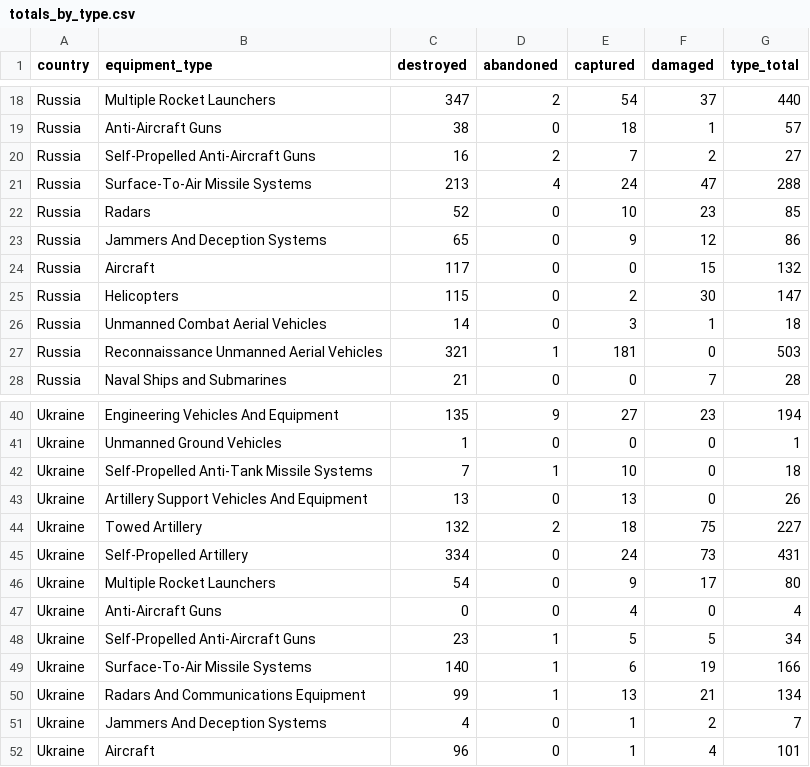
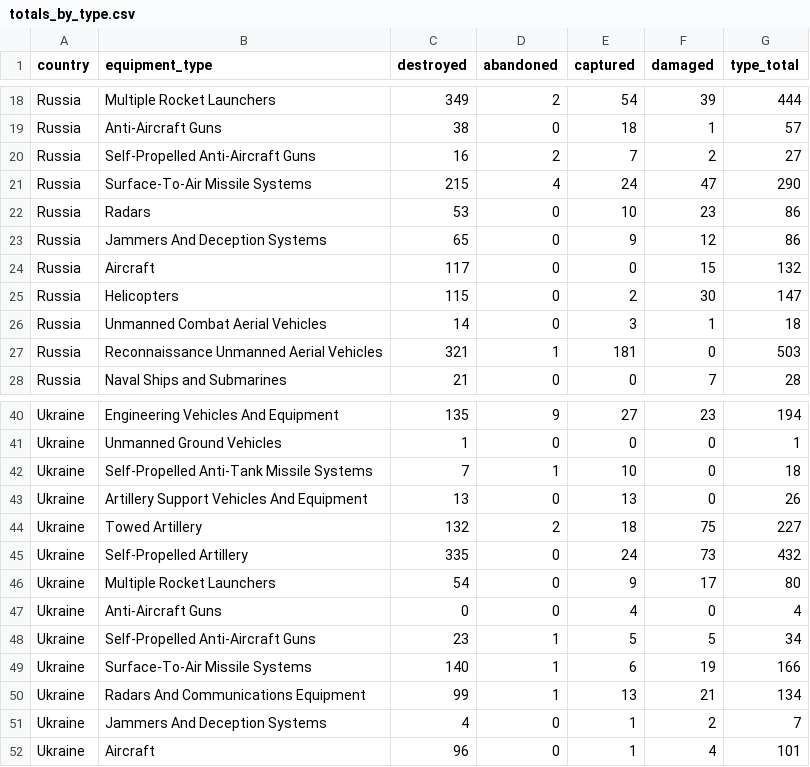
Before and after one commit to scarnecchia/oryx_data, a CSV file: totals_by_type.csv, drawn as a sheet; only a part is shown, gaps mark what is left out; the diff covers the shown part only; the diff names each change by its address in the sheet, - before the commit and + after, or states it on an @@ line.

```diff
--- a/totals_by_type.csv
+++ b/totals_by_type.csv
-C18 (destroyed): 347
+C18 (destroyed): 349
-F18 (damaged): 37
+F18 (damaged): 39
-G18 (type_total): 440
+G18 (type_total): 444
-C21 (destroyed): 213
+C21 (destroyed): 215
-G21 (type_total): 288
+G21 (type_total): 290
-C22 (destroyed): 52
+C22 (destroyed): 53
-G22 (type_total): 85
+G22 (type_total): 86
-C45 (destroyed): 334
+C45 (destroyed): 335
-G45 (type_total): 431
+G45 (type_total): 432
```
Also changed, not shown: 1 added row, 1 removed row and 60 edited cells elsewhere in this file, daily_count.csv, event_abandoned.csv, 4 other files.
